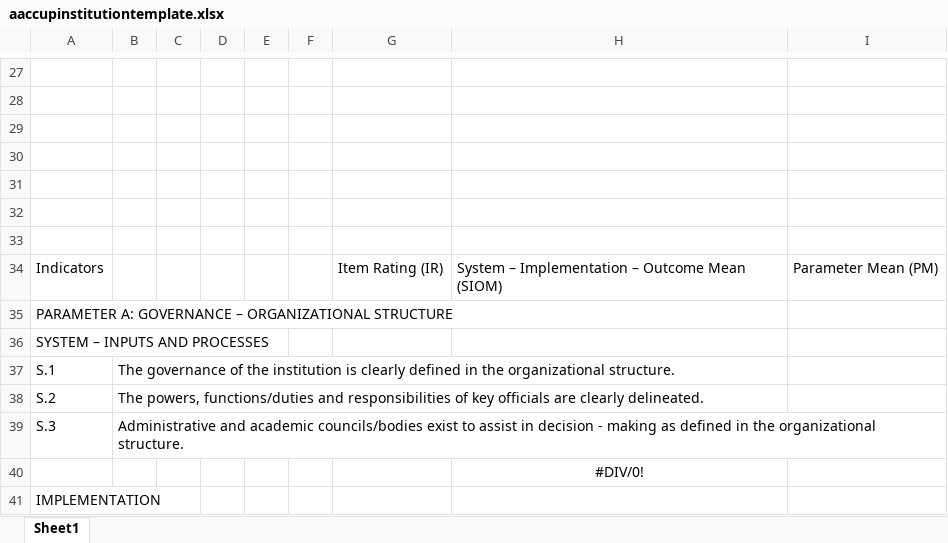
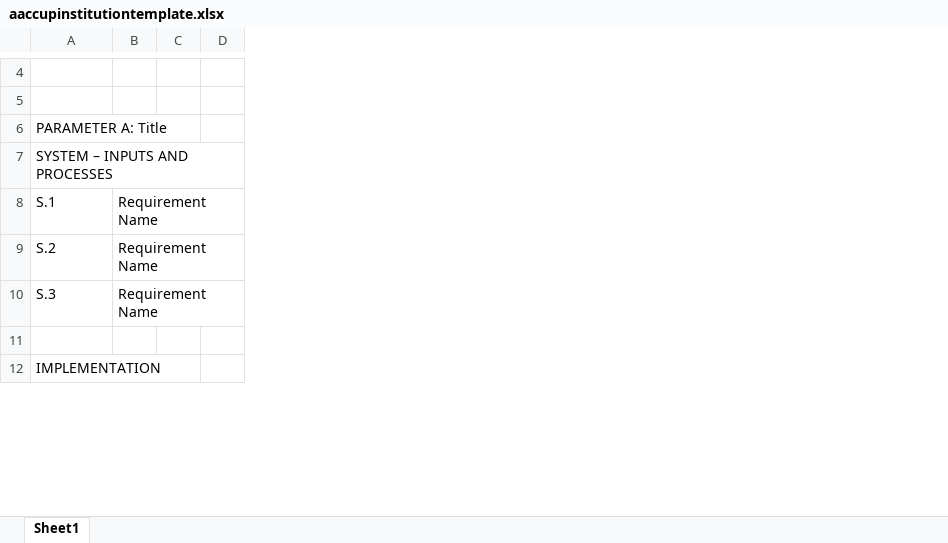
Before and after one commit to Tedeyy/Quality-Assurance-System, an Excel workbook: context/aaccupinstitutiontemplate.xlsx, sheet Sheet1, drawn as a sheet; only a part is shown, gaps mark what is left out; values as stored, in another font and other column widths than the file's, no borders; removed rows and columns are numbered as before the commit, all else as after; the diff covers the shown part only; the diff names each change by its address in the sheet, - before the commit and + after, or states it on an @@ line.

```diff
--- a/context/aaccupinstitutiontemplate.xlsx (sheet Sheet1)
+++ b/context/aaccupinstitutiontemplate.xlsx (sheet Sheet1)
-column B, rows 37-39: The governance of the institution is clearly defined in the organizational structure. | The powers, functions/duties and responsibilities of key officials are clearly delineated. | Administrative and academic councils/bodies exist to assist in decision - making as defined in the organizational structure.
-column C, empty
-column D, empty
-column E, empty
+column B, rows 8-10: all Requirement Name
-column G, row 34: Item Rating (IR)
-column H, row 34: System – Implementation – Outcome Mean (SIOM); row 40: #DIV/0!
-column I, row 34: Parameter Mean (PM)
+column D, empty
-row 29: (empty)
-row 30: (empty)
-row 31: (empty)
-row 32: (empty)
-row 33: (empty)
-A6: Indicators
+A6: PARAMETER A: Title
-row 35: PARAMETER A: GOVERNANCE – ORGANIZATIONAL STRUCTURE
```
Also changed, not shown: 184 removed rows and 1 edited cell elsewhere in this sheet, 7 other files.
